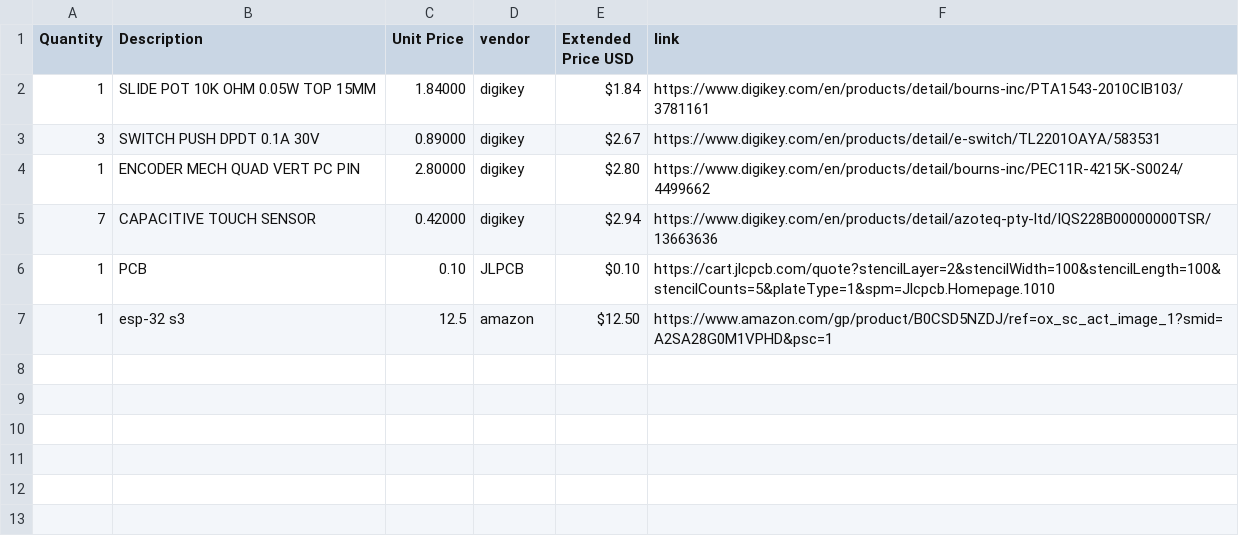
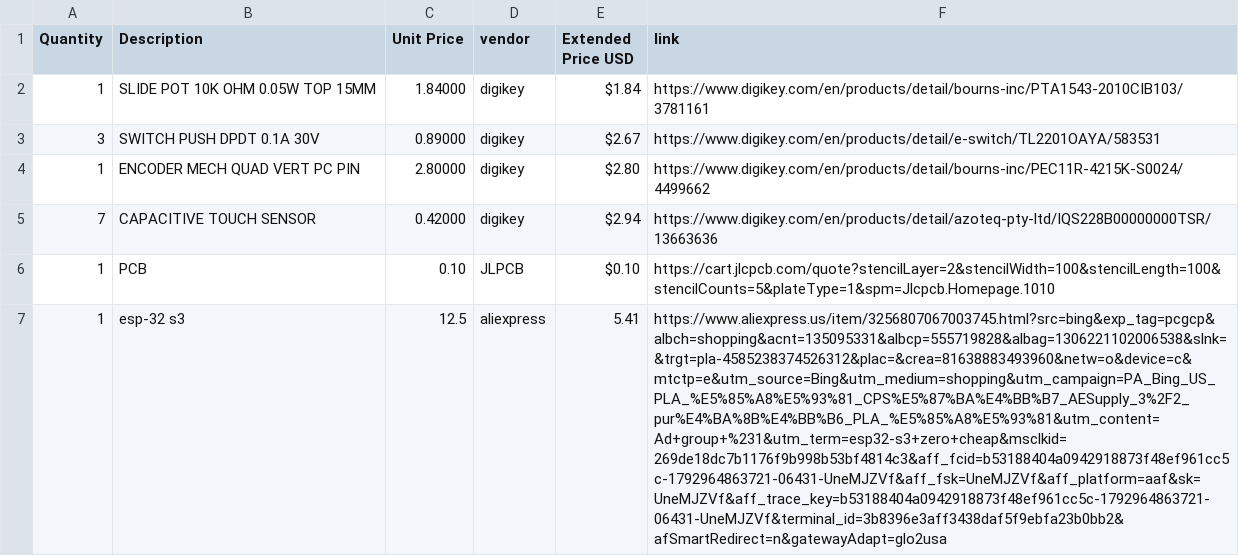
Before and after one commit to natures-bongus-time/MIDI-KEYBOARD, a CSV file: BOM.csv, drawn as a sheet; the diff names each change by its address in the sheet, - before the commit and + after, or states it on an @@ line.

Commit message:
Update ESP-32 S3 source from Amazon to AliExpress

```diff
--- a/BOM.csv
+++ b/BOM.csv
-D7 (vendor): amazon
+D7 (vendor): aliexpress
-E7 (Extended Price USD): $12.50
+E7 (Extended Price USD): 5.41
-F7 (link): https://www.amazon.com/gp/product/B0CSD5NZDJ/ref=ox_sc_act_image_1?smid=A2SA28G0M1VPHD&psc=1
+F7 (link): https://www.aliexpress.us/item/3256807067003745.html?src=bing&exp_tag=pcgcp&albch=shopping&acnt=135095331&albcp=555719828&albag=1306221102006538&slnk=&trgt=pla-4585238374526312&plac=&crea=81638883493960&netw=o&device=c&mtctp=e&utm_source=Bing&utm_medium=shopping&utm_campaign=PA_Bing_US_PLA_%E5%85%A8%E5%93%81_CPS%E5%87%BA%E4%BB%B7_AESupply_3%2F2_pur%E4%BA%8B%E4%BB%B6_PLA_%E5%85%A8%E5%93%81&utm_content=Ad+group+%231&utm_term=esp32-s3+zero+cheap&msclkid=269de18dc7b1176f9b998b53bf4814c3&aff_fcid=b53188404a0942918873f48ef961cc5c-1792964863721-06431-UneMJZVf&aff_fsk=UneMJZVf&aff_platform=aaf&sk=UneMJZVf&aff_trace_key=b53188404a0942918873f48ef961cc5c-1792964863721-06431-UneMJZVf&terminal_id=3b8396e3aff3438daf5f9ebfa23b0bb2&afSmartRedirect=n&gatewayAdapt=glo2usa
```
